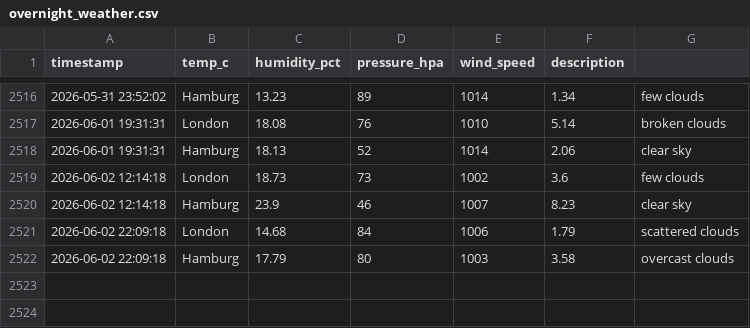
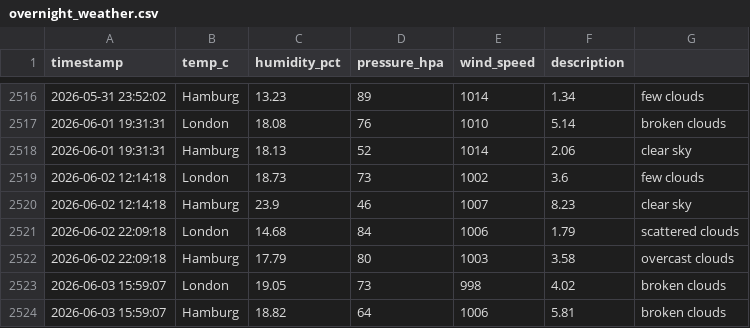
Before and after one commit to vulevu228/Weather-Tracker, a CSV file: overnight_weather.csv, drawn as a sheet; only a part is shown, gaps mark what is left out.

Commit message:
update data

```diff
--- a/overnight_weather.csv
+++ b/overnight_weather.csv
@@ -2522 +2522,3 @@ timestamp,temp_c,humidity_pct,pressure_hpa,wind_speed,description,
 2026-06-02 22:09:18,Hamburg,17.79,80,1003,3.58,overcast clouds
+2026-06-03 15:59:07,London,19.05,73,998,4.02,broken clouds
+2026-06-03 15:59:07,Hamburg,18.82,64,1006,5.81,broken clouds
```
